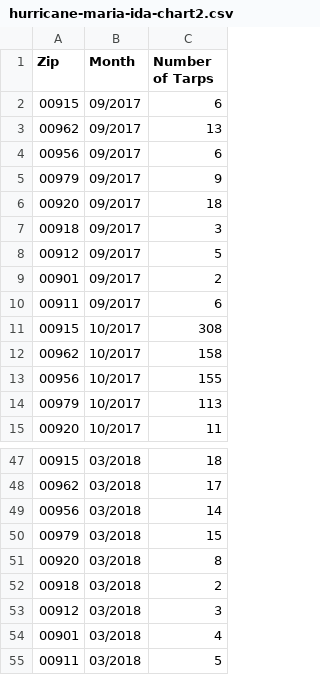
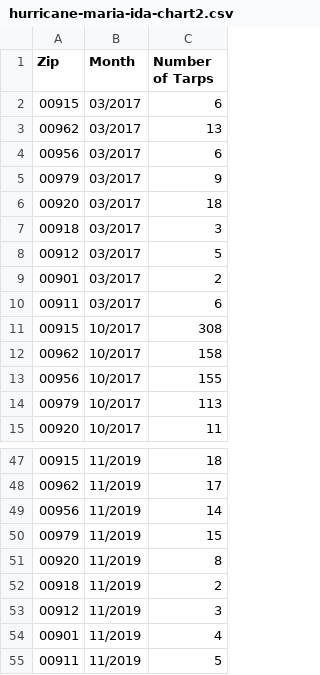
Before and after one commit to NASA-IMPACT/veda-config, a CSV file: discoveries/hurricane-maria-ida-chart2.csv, drawn as a sheet; only a part is shown, gaps mark what is left out; the diff covers the shown part only.

```diff
--- a/discoveries/hurricane-maria-ida-chart2.csv
+++ b/discoveries/hurricane-maria-ida-chart2.csv
@@ -1,11 +1,11 @@
 Zip,Month,Number of Tarps
-00915,09/2017,6
-00962,09/2017,13
-00956,09/2017,6
-00979,09/2017,9
-00920,09/2017,18
-00918,09/2017,3
-00912,09/2017,5
-00901,09/2017,2
-00911,09/2017,6
+00915,03/2017,6
+00962,03/2017,13
+00956,03/2017,6
+00979,03/2017,9
+00920,03/2017,18
+00918,03/2017,3
+00912,03/2017,5
+00901,03/2017,2
+00911,03/2017,6
 00915,10/2017,308
@@ -47,9 +47,9 @@ Zip,Month,Number of Tarps
-00915,03/2018,18
-00962,03/2018,17
-00956,03/2018,14
-00979,03/2018,15
-00920,03/2018,8
-00918,03/2018,2
-00912,03/2018,3
-00901,03/2018,4
-00911,03/2018,5
+00915,11/2019,18
+00962,11/2019,17
+00956,11/2019,14
+00979,11/2019,15
+00920,11/2019,8
+00918,11/2019,2
+00912,11/2019,3
+00901,11/2019,4
+00911,11/2019,5
```
Also changed, not shown: 27 edited cells elsewhere in this file, discoveries/hurricane-maria-ida-chart4.csv, 1 other file.
